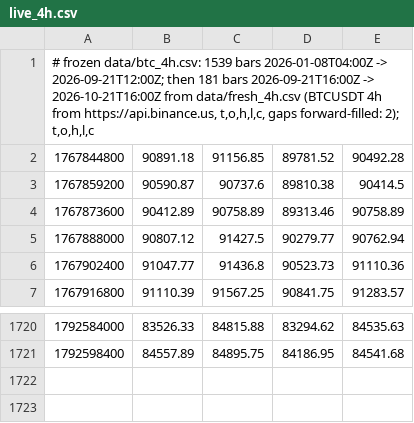
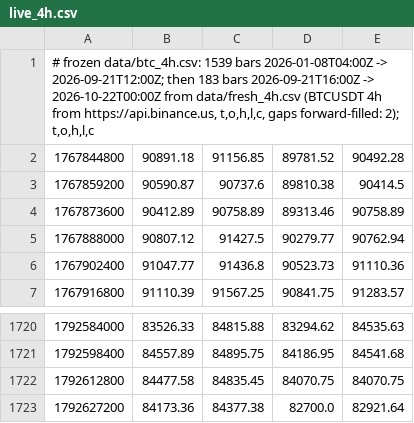
Before and after one commit to kunjancollective/troid, a CSV file: backtest/data/live_4h.csv, drawn as a sheet; only a part is shown, gaps mark what is left out.

```diff
--- a/backtest/data/live_4h.csv
+++ b/backtest/data/live_4h.csv
@@ -1,2 +1,2 @@
-"# frozen data/btc_4h.csv: 1539 bars 2026-01-08T04:00Z -> 2026-09-21T12:00Z; then 181 bars 2026-09-21T16:00Z -> 2026-10-21T16:00Z from data/fresh_4h.csv (BTCUSDT 4h from https://api.binance.us, t,o,h,l,c, gaps forward-filled: 2); t,o,h,l,c"
+"# frozen data/btc_4h.csv: 1539 bars 2026-01-08T04:00Z -> 2026-09-21T12:00Z; then 183 bars 2026-09-21T16:00Z -> 2026-10-22T00:00Z from data/fresh_4h.csv (BTCUSDT 4h from https://api.binance.us, t,o,h,l,c, gaps forward-filled: 2); t,o,h,l,c"
 1767844800,90891.18,91156.85,89781.52,90492.28
@@ -1721 +1721,3 @@
 1792598400,84557.89,84895.75,84186.95,84541.68
+1792612800,84477.58,84835.45,84070.75,84070.75
+1792627200,84173.36,84377.38,82700.0,82921.64
```
Also changed, not shown: backtest/runs.csv, 5 other files.
